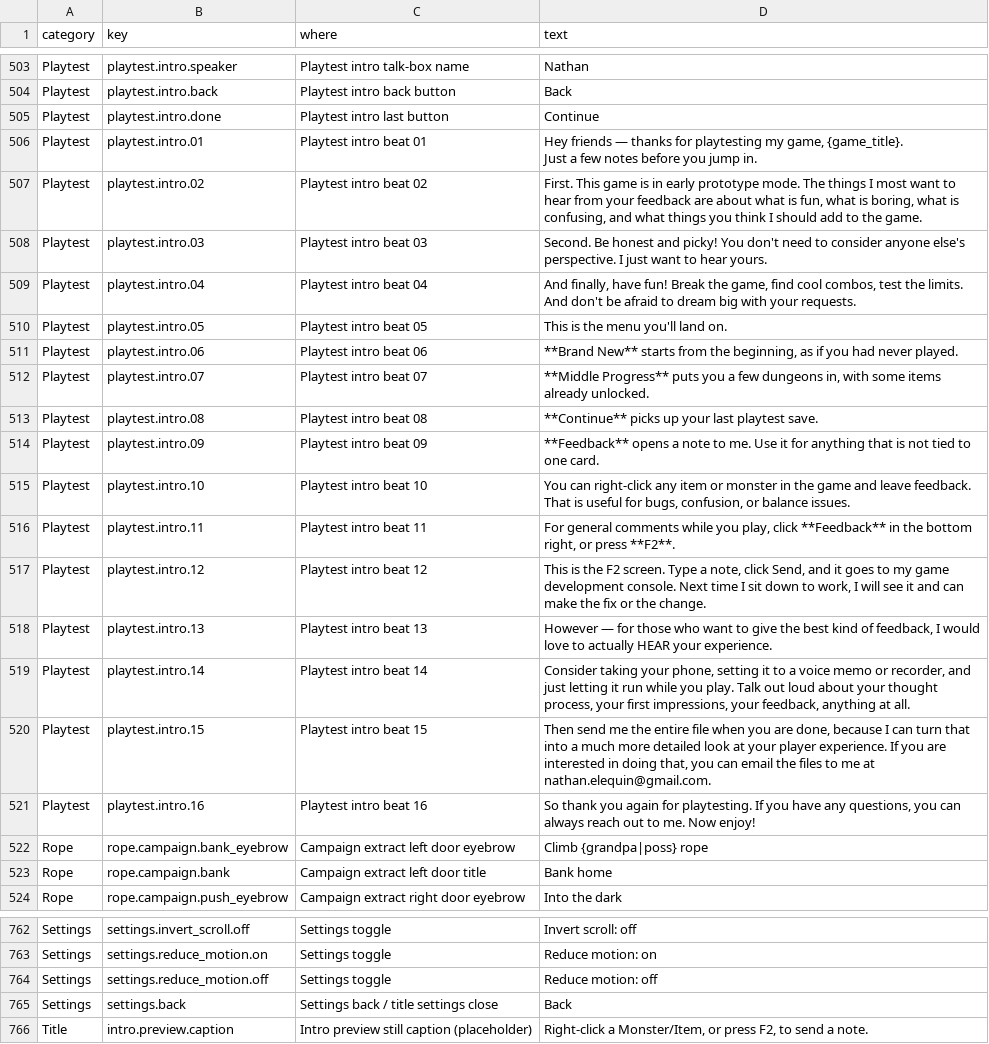
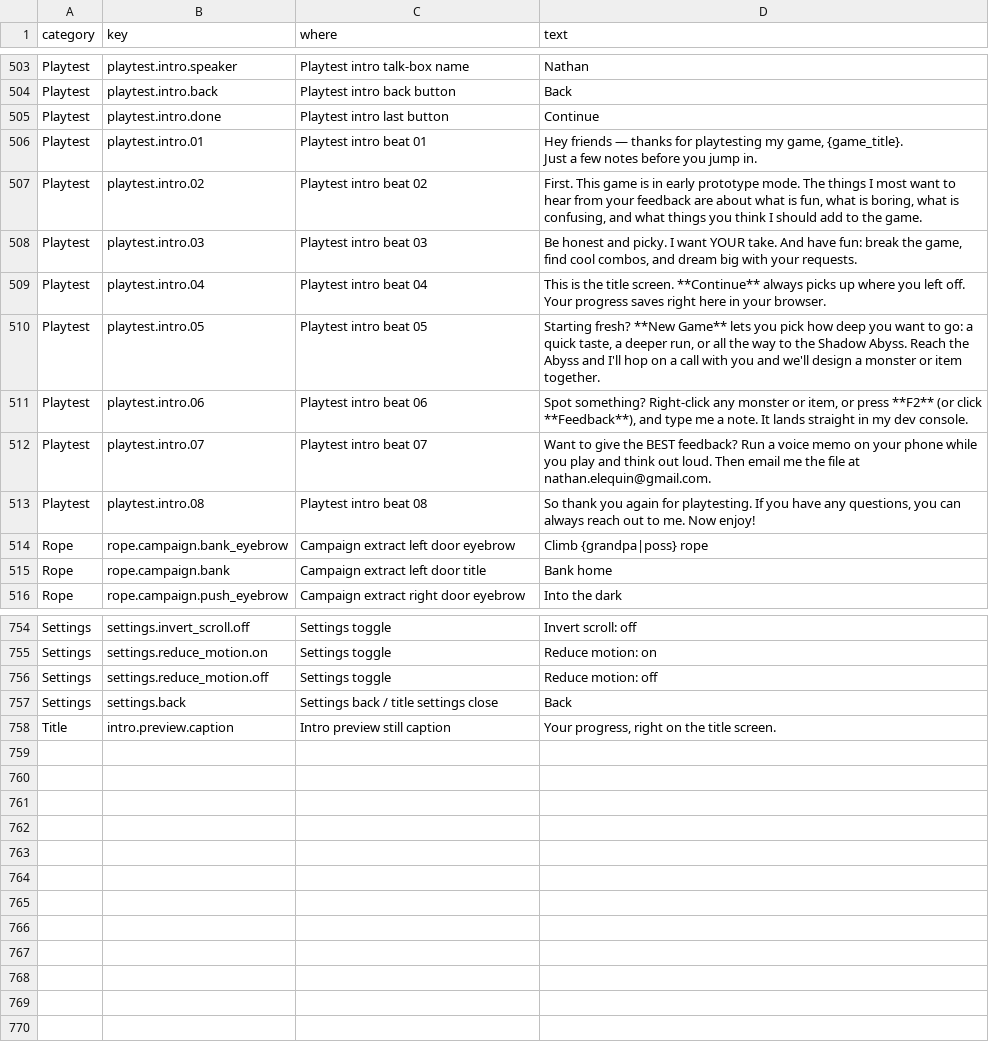
Before and after one commit to Nathan-Elequin/swipe, a CSV file: data/player-copy.csv, drawn as a sheet; only a part is shown, gaps mark what is left out.

```diff
--- a/data/player-copy.csv
+++ b/data/player-copy.csv
@@ -511,16 +511,8 @@ Just a few notes before you jump in."
 Playtest,playtest.intro.02,Playtest intro beat 02,"First. This game is in early prototype mode. The things I most want to hear from your feedback are about what is fun, what is boring, what is confusing, and what things you think I should add to the game."
-Playtest,playtest.intro.03,Playtest intro beat 03,Second. Be honest and picky! You don't need to consider anyone else's perspective. I just want to hear yours.
-Playtest,playtest.intro.04,Playtest intro beat 04,"And finally, have fun! Break the game, find cool combos, test the limits. And don't be afraid to dream big with your requests."
-Playtest,playtest.intro.05,Playtest intro beat 05,This is the menu you'll land on.
-Playtest,playtest.intro.06,Playtest intro beat 06,"**Brand New** starts from the beginning, as if you had never played."
-Playtest,playtest.intro.07,Playtest intro beat 07,"**Middle Progress** puts you a few dungeons in, with some items already unlocked."
-Playtest,playtest.intro.08,Playtest intro beat 08,**Continue** picks up your last playtest save.
-Playtest,playtest.intro.09,Playtest intro beat 09,**Feedback** opens a note to me. Use it for anything that is not tied to one card.
-Playtest,playtest.intro.10,Playtest intro beat 10,"You can right-click any item or monster in the game and leave feedback. That is useful for bugs, confusion, or balance issues."
-Playtest,playtest.intro.11,Playtest intro beat 11,"For general comments while you play, click **Feedback** in the bottom right, or press **F2**."
-Playtest,playtest.intro.12,Playtest intro beat 12,"This is the F2 screen. Type a note, click Send, and it goes to my game development console. Next time I sit down to work, I will see it and can make the fix or the change."
-Playtest,playtest.intro.13,Playtest intro beat 13,"However — for those who want to give the best kind of feedback, I would love to actually HEAR your experience."
-Playtest,playtest.intro.14,Playtest intro beat 14,"Consider taking your phone, setting it to a voice memo or recorder, and just letting it run while you play. Talk out loud about your thought process, your first impressions, your feedback, anything at all."
-Playtest,playtest.intro.15,Playtest intro beat 15,"Then send me the entire file when you are done, because I can turn that into a much more detailed look at your player experience. If you are interested in doing that, you can email the files to me at nathan.elequin@gmail.com."
-Playtest,playtest.intro.16,Playtest intro beat 16,"So thank you again for playtesting. If you have any questions, you can always reach out to me. Now enjoy!"
+Playtest,playtest.intro.03,Playtest intro beat 03,"Be honest and picky. I want YOUR take. And have fun: break the game, find cool combos, and dream big with your requests."
+Playtest,playtest.intro.04,Playtest intro beat 04,This is the title screen. **Continue** always picks up where you left off. Your progress saves right here in your browser.
+Playtest,playtest.intro.05,Playtest intro beat 05,"Starting fresh? **New Game** lets you pick how deep you want to go: a quick taste, a deeper run, or all the way to the Shadow Abyss. Reach the Abyss and I'll hop on a call with you and we'll design a monster or item together."
+Playtest,playtest.intro.06,Playtest intro beat 06,"Spot something? Right-click any monster or item, or press **F2** (or click **Feedback**), and type me a note. It lands straight in my dev console."
+Playtest,playtest.intro.07,Playtest intro beat 07,Want to give the BEST feedback? Run a voice memo on your phone while you play and think out loud. Then email me the file at nathan.elequin@gmail.com.
+Playtest,playtest.intro.08,Playtest intro beat 08,"So thank you again for playtesting. If you have any questions, you can always reach out to me. Now enjoy!"
 Rope,rope.campaign.bank_eyebrow,Campaign extract left door eyebrow,Climb {grandpa|poss} rope
@@ -769,2 +761,2 @@ Settings,settings.reduce_motion.off,Settings toggle,Reduce motion: off
 Settings,settings.back,Settings back / title settings close,Back
-Title,intro.preview.caption,Intro preview still caption (placeholder),"Right-click a Monster/Item, or press F2, to send a note."
+Title,intro.preview.caption,Intro preview still caption,"Your progress, right on the title screen."
```
Also changed, not shown: 7 other files.
